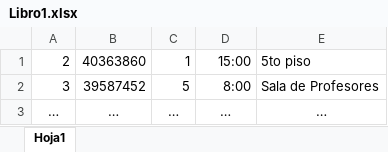
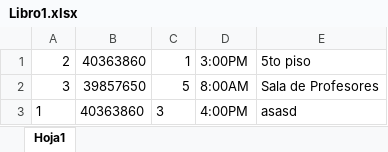
Before and after one commit to orcorsetti/Entornos-Graficos_TP-Final, an Excel workbook: uploads/Libro1.xlsx, sheet Hoja1, drawn as a sheet; values as stored, in another font and other column widths than the file's, no borders; removed rows and columns are numbered as before the commit, all else as after; the diff names each change by its address in the sheet, - before the commit and + after, or states it on an @@ line.

```diff
--- a/uploads/Libro1.xlsx (sheet Hoja1)
+++ b/uploads/Libro1.xlsx (sheet Hoja1)
-D1: 15:00
+D1: 3:00PM
-B2: 39587452
+B2: 39857650
-D2: 8:00
+D2: 8:00AM
-row 3: … | … | … | … | …
+row 3: 1 | 40363860 | 3 | 4:00PM | asasd
```
Also changed, not shown: 2 other files.
